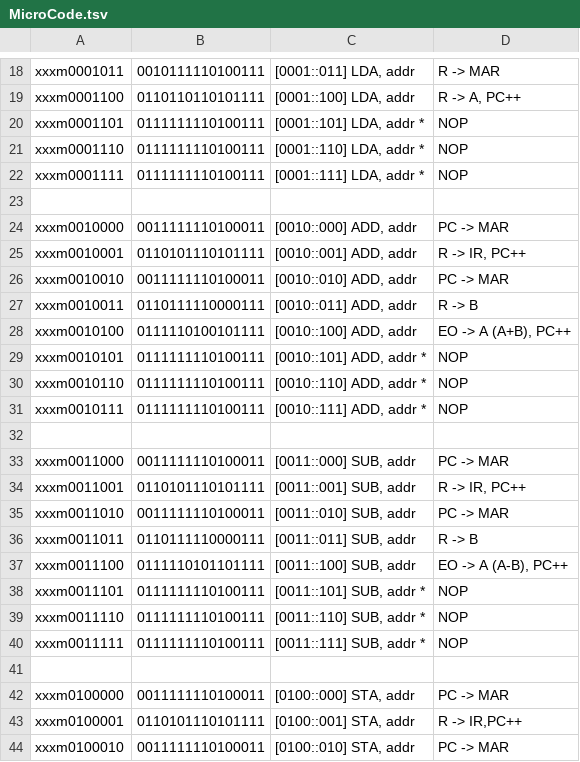
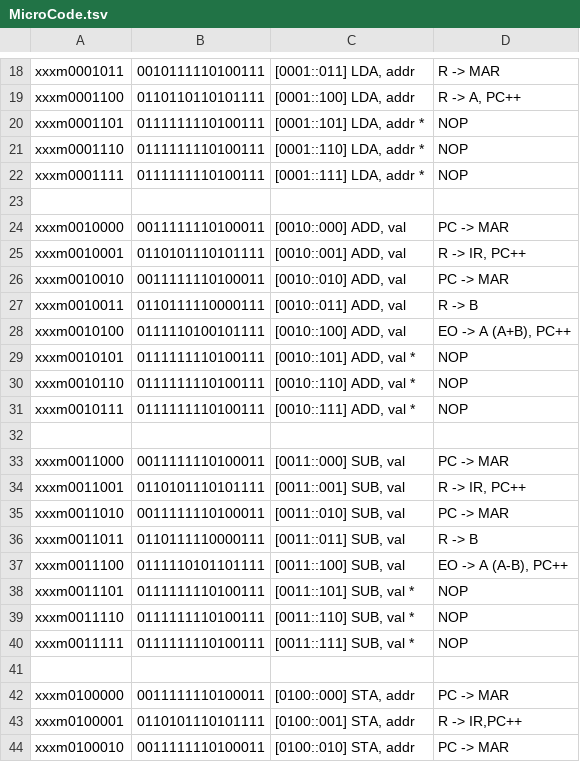
Before and after one commit to mwwhited/EmbeddedBakery, a TSV file: src/tools/BinaryBaker/MicroCodeBuilder/MicroCode.tsv, drawn as a sheet; only a part is shown, gaps mark what is left out; the diff covers the shown part only.

```diff
--- a/src/tools/BinaryBaker/MicroCodeBuilder/MicroCode.tsv
+++ b/src/tools/BinaryBaker/MicroCodeBuilder/MicroCode.tsv
@@ -23,19 +23,19 @@ xxxm0001111	0111111110100111	[0001::111] LDA, addr *	NOP
 			
-xxxm0010000	0011111110100011	[0010::000] ADD, addr	PC -> MAR
-xxxm0010001	0110101110101111	[0010::001] ADD, addr	R -> IR, PC++
-xxxm0010010	0011111110100011	[0010::010] ADD, addr	PC -> MAR
-xxxm0010011	0110111110000111	[0010::011] ADD, addr	R -> B
-xxxm0010100	0111110100101111	[0010::100] ADD, addr	EO -> A (A+B), PC++
-xxxm0010101	0111111110100111	[0010::101] ADD, addr *	NOP
-xxxm0010110	0111111110100111	[0010::110] ADD, addr *	NOP
-xxxm0010111	0111111110100111	[0010::111] ADD, addr *	NOP
+xxxm0010000	0011111110100011	[0010::000] ADD, val	PC -> MAR
+xxxm0010001	0110101110101111	[0010::001] ADD, val	R -> IR, PC++
+xxxm0010010	0011111110100011	[0010::010] ADD, val	PC -> MAR
+xxxm0010011	0110111110000111	[0010::011] ADD, val	R -> B
+xxxm0010100	0111110100101111	[0010::100] ADD, val	EO -> A (A+B), PC++
+xxxm0010101	0111111110100111	[0010::101] ADD, val *	NOP
+xxxm0010110	0111111110100111	[0010::110] ADD, val *	NOP
+xxxm0010111	0111111110100111	[0010::111] ADD, val *	NOP
 			
-xxxm0011000	0011111110100011	[0011::000] SUB, addr	PC -> MAR
-xxxm0011001	0110101110101111	[0011::001] SUB, addr	R -> IR, PC++
-xxxm0011010	0011111110100011	[0011::010] SUB, addr	PC -> MAR
-xxxm0011011	0110111110000111	[0011::011] SUB, addr	R -> B
-xxxm0011100	0111110101101111	[0011::100] SUB, addr	EO -> A (A-B), PC++
-xxxm0011101	0111111110100111	[0011::101] SUB, addr *	NOP
-xxxm0011110	0111111110100111	[0011::110] SUB, addr *	NOP
-xxxm0011111	0111111110100111	[0011::111] SUB, addr *	NOP
+xxxm0011000	0011111110100011	[0011::000] SUB, val	PC -> MAR
+xxxm0011001	0110101110101111	[0011::001] SUB, val	R -> IR, PC++
+xxxm0011010	0011111110100011	[0011::010] SUB, val	PC -> MAR
+xxxm0011011	0110111110000111	[0011::011] SUB, val	R -> B
+xxxm0011100	0111110101101111	[0011::100] SUB, val	EO -> A (A-B), PC++
+xxxm0011101	0111111110100111	[0011::101] SUB, val *	NOP
+xxxm0011110	0111111110100111	[0011::110] SUB, val *	NOP
+xxxm0011111	0111111110100111	[0011::111] SUB, val *	NOP
 			
```
Also changed, not shown: 32 edited cells elsewhere in this file, 24 other files.
